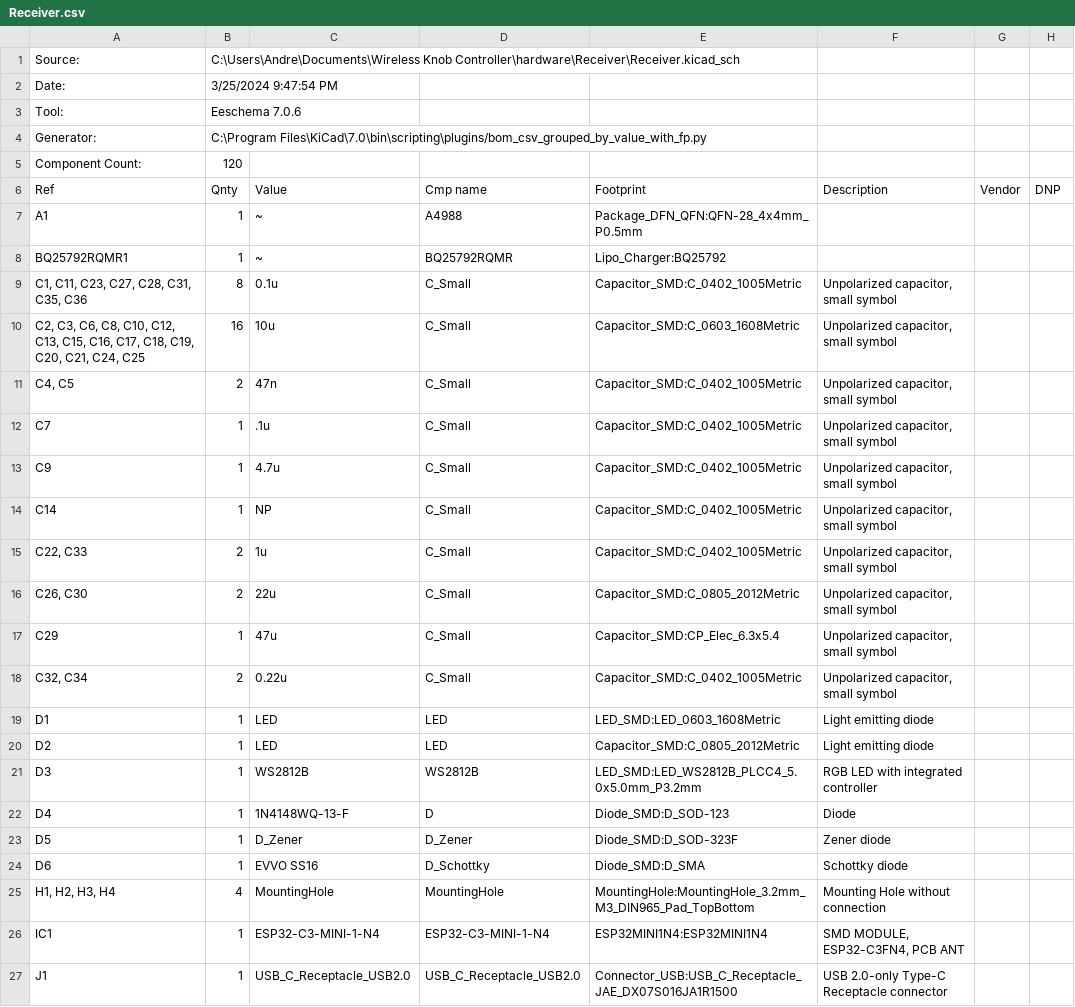
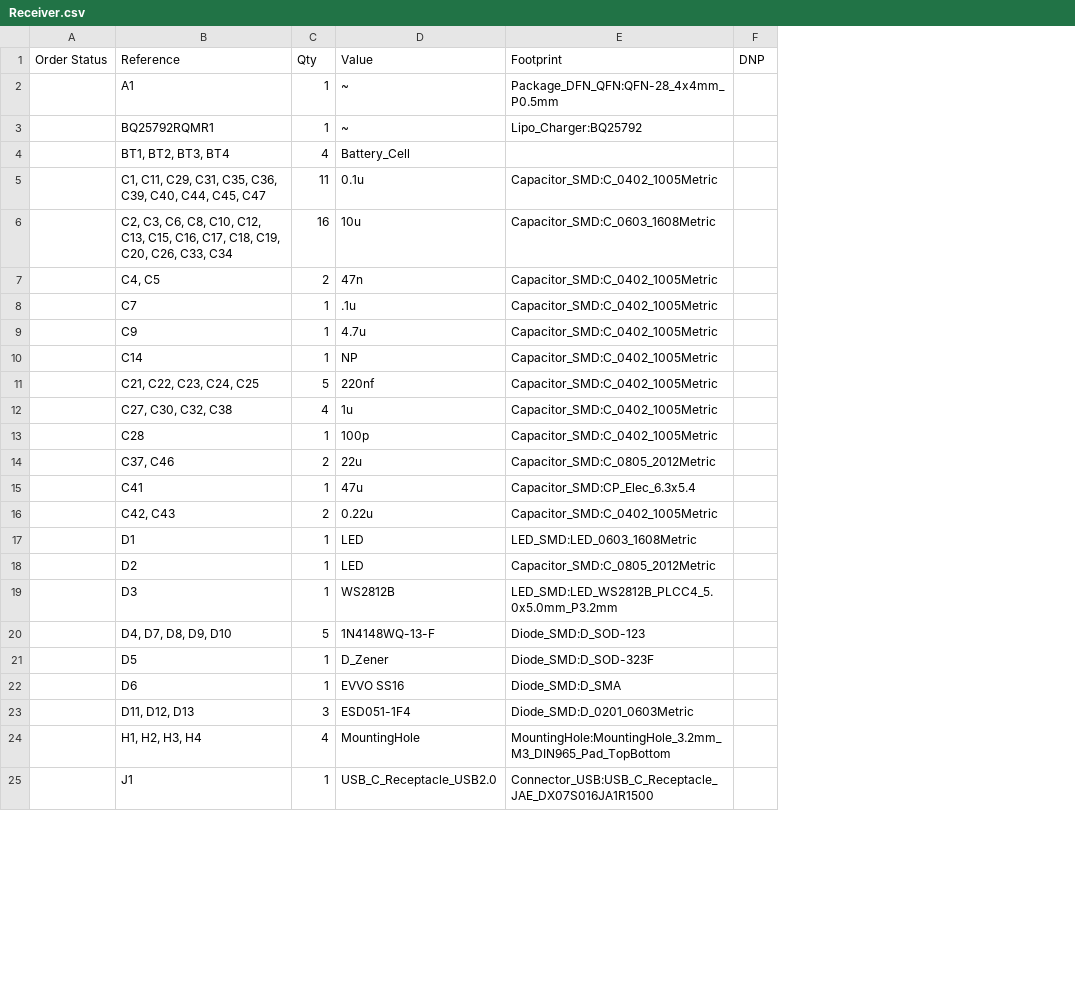
Before and after one commit to andrew153d/RemoteWelderController, a CSV file: hardware/Receiver/Receiver.csv, drawn as a sheet; only a part is shown; removed rows and columns are numbered as before the commit, all else as after; the diff covers the shown part only; the diff names each change by its address in the sheet, - before the commit and + after, or states it on an @@ line.

```diff
--- a/hardware/Receiver/Receiver.csv
+++ b/hardware/Receiver/Receiver.csv
+column A (Order Status), empty
-column D (Cmp name), rows 7-25: A4988 | BQ25792RQMR | C_Small | C_Small | C_Small | C_Small | C_Small | C_Small | C_Small | C_Small | C_Small | C_Small | LED | LED | WS2812B | D | D_Zener | D_Schottky | MountingHole; row 27: USB_C_Receptacle_USB2.0
-column F (Description), rows 9-25: Unpolarized capacitor, small symbol | Unpolarized capacitor, small symbol | Unpolarized capacitor, small symbol | Unpolarized capacitor, small symbol | Unpolarized capacitor, small symbol | Unpolarized capacitor, small symbol | Unpolarized capacitor, small symbol | Unpolarized capacitor, small symbol | Unpolarized capacitor, small symbol | Unpolarized capacitor, small symbol | Light emitting diode | Light emitting diode | RGB LED with integrated controller | Diode | Zener diode | Schottky diode | Mounting Hole without connection; row 27: USB 2.0-only Type-C Receptacle connector
-column G (Vendor), empty
-row 1: Source: | C:\Users\Andre\Documents\Wireless Knob Controller\hardware\Receiver\Receiver.kicad_sch
-row 2: Date: | 3/25/2024 9:47:54 PM
-row 3: Tool: | Eeschema 7.0.6
-row 4: Generator: | C:\Program Files\KiCad\7.0\bin\scripting\plugins/bom_csv_grouped_by_value_with_fp.py
-row 5: Component Count: | 120
-B1: Ref
+B1: Reference
-C1: Qnty
+C1: Qty
+row 4:  | BT1, BT2, BT3, BT4 | 4 | Battery_Cell
-B5 (Reference): C1, C11, C23, C27, C28, C31, C35, C36
+B5 (Reference): C1, C11, C29, C31, C35, C36, C39, C40, C44, C45, C47
-C5 (Qty): 8
+C5 (Qty): 11
-B6 (Reference): …C19, C20, C21, C24, C25
+B6 (Reference): …C19, C20, C26, C33, C34
+row 11:  | C21, C22, C23, C24, C25 | 5 | 220nf | Capacitor_SMD:C_0402_1005Metric
-B12 (Reference): C22, C33
+B12 (Reference): C27, C30, C32, C38
-C12 (Qty): 2
+C12 (Qty): 4
+row 13:  | C28 | 1 | 100p | Capacitor_SMD:C_0402_1005Metric
-B14 (Reference): C26, C30
+B14 (Reference): C37, C46
-B15 (Reference): C29
+B15 (Reference): C41
-B16 (Reference): C32, C34
+B16 (Reference): C42, C43
-B20 (Reference): D4
+B20 (Reference): D4, D7, D8, D9, D10
-C20 (Qty): 1
+C20 (Qty): 5
+row 23:  | D11, D12, D13 | 3 | ESD051-1F4 | Diode_SMD:D_0201_0603Metric
-row 26: IC1 | 1 | ESP32-C3-MINI-1-N4 | ESP32-C3-MINI-1-N4 | ESP32MINI1N4:ESP32MINI1N4 | SMD MODULE, ESP32-C3FN4, PCB ANT
```
Also changed, not shown: 8 added rows, 5 removed rows and 18 edited cells elsewhere in this file, 10 other files.
